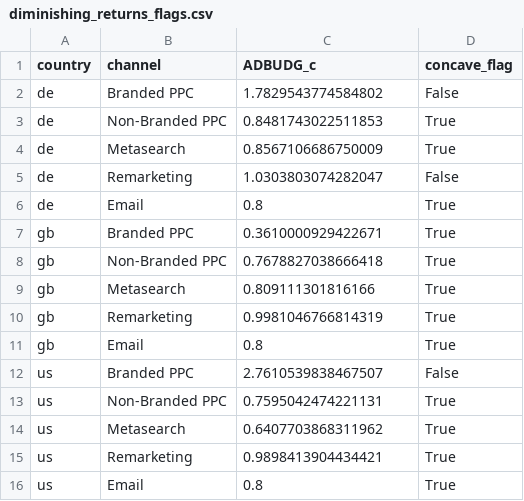
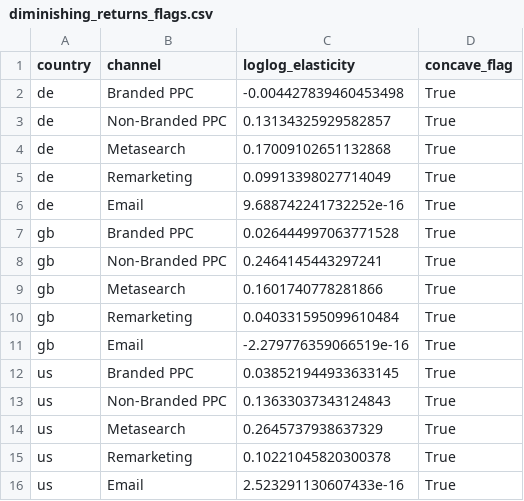
Before and after one commit to markdaddy12/MMA831, a CSV file: output/performance_channels/diminishing_returns_flags.csv, drawn as a sheet.

```diff
--- a/output/performance_channels/diminishing_returns_flags.csv
+++ b/output/performance_channels/diminishing_returns_flags.csv
@@ -1,16 +1,16 @@
-country,channel,ADBUDG_c,concave_flag
-de,Branded PPC,1.7829543774584802,False
-de,Non-Branded PPC,0.8481743022511853,True
-de,Metasearch,0.8567106686750009,True
-de,Remarketing,1.0303803074282047,False
-de,Email,0.8,True
-gb,Branded PPC,0.3610000929422671,True
-gb,Non-Branded PPC,0.7678827038666418,True
-gb,Metasearch,0.809111301816166,True
-gb,Remarketing,0.9981046766814319,True
-gb,Email,0.8,True
-us,Branded PPC,2.7610539838467507,False
-us,Non-Branded PPC,0.7595042474221131,True
-us,Metasearch,0.6407703868311962,True
-us,Remarketing,0.9898413904434421,True
-us,Email,0.8,True
+country,channel,loglog_elasticity,concave_flag
+de,Branded PPC,-0.004427839460453498,True
+de,Non-Branded PPC,0.13134325929582857,True
+de,Metasearch,0.17009102651132868,True
+de,Remarketing,0.09913398027714049,True
+de,Email,9.688742241732252e-16,True
+gb,Branded PPC,0.026444997063771528,True
+gb,Non-Branded PPC,0.2464145443297241,True
+gb,Metasearch,0.1601740778281866,True
+gb,Remarketing,0.040331595099610484,True
+gb,Email,-2.279776359066519e-16,True
+us,Branded PPC,0.038521944933633145,True
+us,Non-Branded PPC,0.13633037343124843,True
+us,Metasearch,0.2645737938637329,True
+us,Remarketing,0.10221045820300378,True
+us,Email,2.523291130607433e-16,True
```
Also changed, not shown: output/performance_channels/country_summary.csv, output/performance_channels/reallocation_recommendations.csv, 1 other file.
